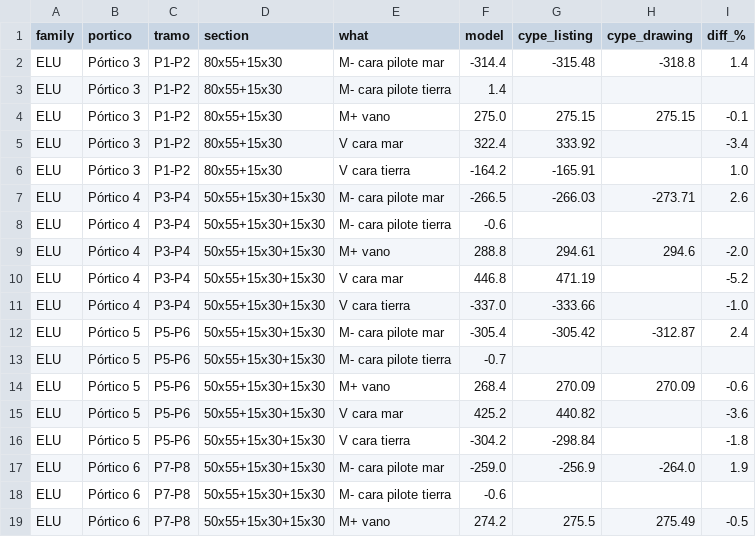
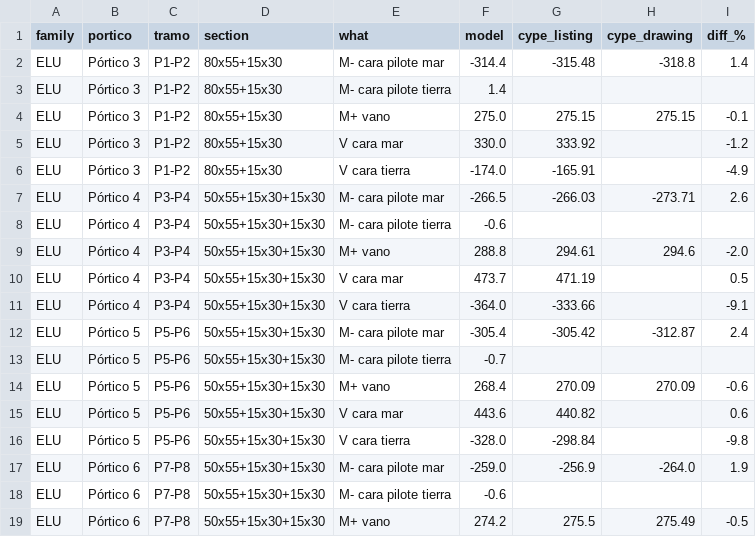
Before and after one commit to Masrhalsp/MarshalSp, a CSV file: sap2000/output/verificacion_pynite_beam_envelopes.csv, drawn as a sheet; only a part is shown; the diff covers the shown part only.

```diff
--- a/sap2000/output/verificacion_pynite_beam_envelopes.csv
+++ b/sap2000/output/verificacion_pynite_beam_envelopes.csv
@@ -4,4 +4,4 @@ ELU,Pórtico 3,P1-P2,80x55+15x30,M- cara pilote tierra,1.4,,,
 ELU,Pórtico 3,P1-P2,80x55+15x30,M+ vano,275.0,275.15,275.15,-0.1
-ELU,Pórtico 3,P1-P2,80x55+15x30,V cara mar,322.4,333.92,,-3.4
-ELU,Pórtico 3,P1-P2,80x55+15x30,V cara tierra,-164.2,-165.91,,1.0
+ELU,Pórtico 3,P1-P2,80x55+15x30,V cara mar,330.0,333.92,,-1.2
+ELU,Pórtico 3,P1-P2,80x55+15x30,V cara tierra,-174.0,-165.91,,-4.9
 ELU,Pórtico 4,P3-P4,50x55+15x30+15x30,M- cara pilote mar,-266.5,-266.03,-273.71,2.6
@@ -9,4 +9,4 @@ ELU,Pórtico 4,P3-P4,50x55+15x30+15x30,M- cara pilote tierra,-0.6,,,
 ELU,Pórtico 4,P3-P4,50x55+15x30+15x30,M+ vano,288.8,294.61,294.6,-2.0
-ELU,Pórtico 4,P3-P4,50x55+15x30+15x30,V cara mar,446.8,471.19,,-5.2
-ELU,Pórtico 4,P3-P4,50x55+15x30+15x30,V cara tierra,-337.0,-333.66,,-1.0
+ELU,Pórtico 4,P3-P4,50x55+15x30+15x30,V cara mar,473.7,471.19,,0.5
+ELU,Pórtico 4,P3-P4,50x55+15x30+15x30,V cara tierra,-364.0,-333.66,,-9.1
 ELU,Pórtico 5,P5-P6,50x55+15x30+15x30,M- cara pilote mar,-305.4,-305.42,-312.87,2.4
@@ -14,4 +14,4 @@ ELU,Pórtico 5,P5-P6,50x55+15x30+15x30,M- cara pilote tierra,-0.7,,,
 ELU,Pórtico 5,P5-P6,50x55+15x30+15x30,M+ vano,268.4,270.09,270.09,-0.6
-ELU,Pórtico 5,P5-P6,50x55+15x30+15x30,V cara mar,425.2,440.82,,-3.6
-ELU,Pórtico 5,P5-P6,50x55+15x30+15x30,V cara tierra,-304.2,-298.84,,-1.8
+ELU,Pórtico 5,P5-P6,50x55+15x30+15x30,V cara mar,443.6,440.82,,0.6
+ELU,Pórtico 5,P5-P6,50x55+15x30+15x30,V cara tierra,-328.0,-298.84,,-9.8
 ELU,Pórtico 6,P7-P8,50x55+15x30+15x30,M- cara pilote mar,-259.0,-256.9,-264.0,1.9
```
Also changed, not shown: 16 edited cells elsewhere in this file, 14 other files.
